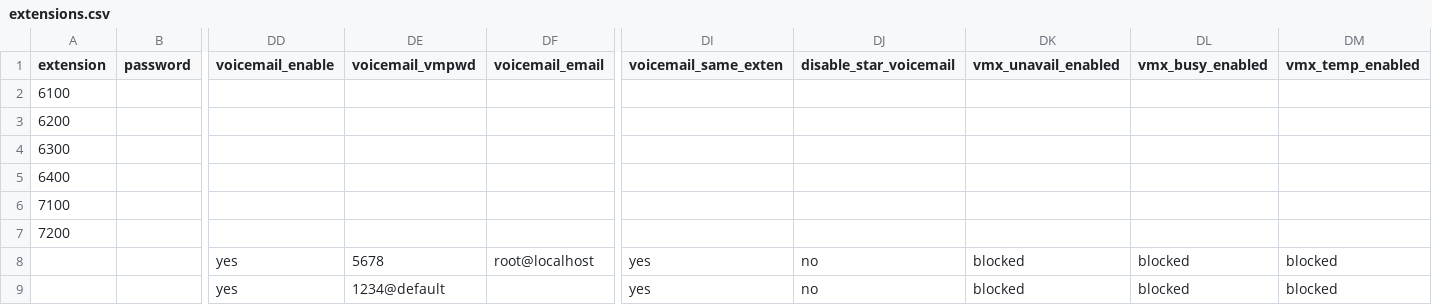
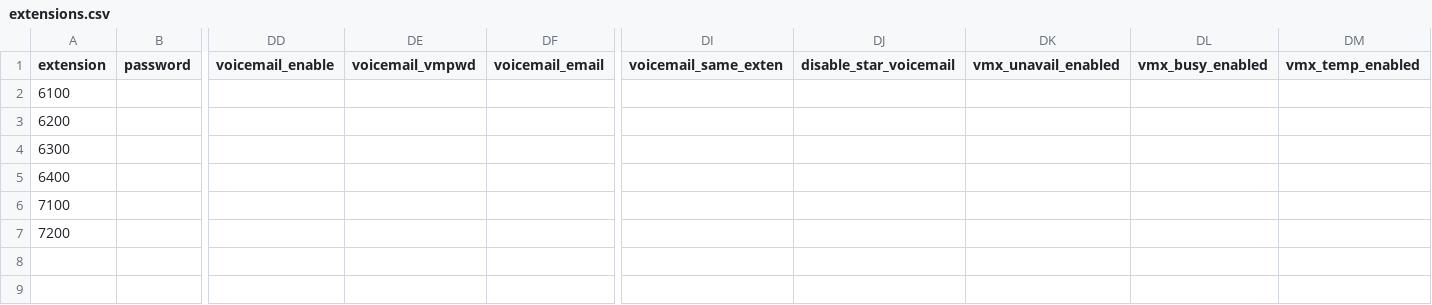
Before and after one commit to glmck13/PBX-My-Home, a CSV file: extensions.csv, drawn as a sheet; only a part is shown, gaps mark what is left out; rows hold the shown columns only; the diff names each change by its address in the sheet, - before the commit and + after, or states it on an @@ line.

Commit message:
Update extensions.csv

```diff
--- a/extensions.csv
+++ b/extensions.csv
-row 8:  |  | yes | 5678 | root@localhost | yes | no | blocked | blocked | blocked
-row 9:  |  | yes | 1234@default |  | yes | no | blocked | blocked | blocked
```
